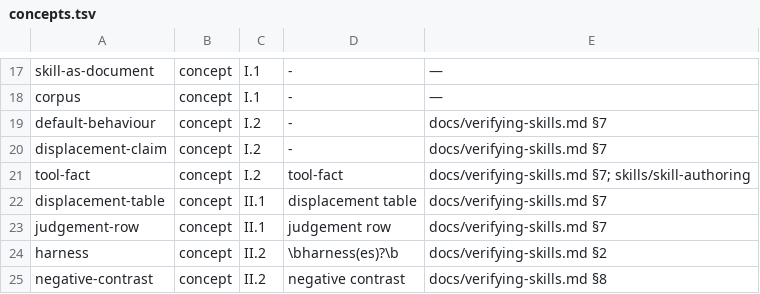
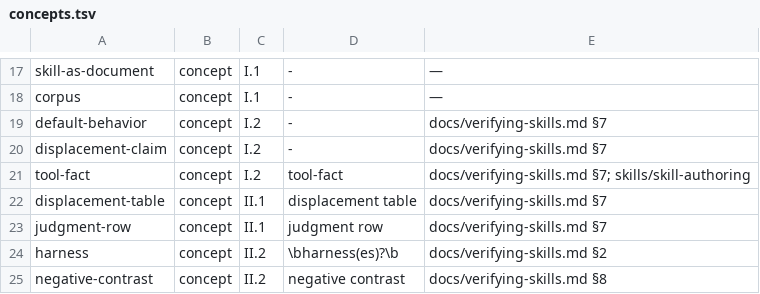
Before and after one commit to sj4nes/clanker-tools, a TSV file: docs/book/outline/concepts.tsv, drawn as a sheet; only a part is shown, gaps mark what is left out.

```diff
--- a/docs/book/outline/concepts.tsv
+++ b/docs/book/outline/concepts.tsv
@@ -18,3 +18,3 @@ skill-as-document	concept	I.1	-	—
 corpus	concept	I.1	-	—
-default-behaviour	concept	I.2	-	docs/verifying-skills.md §7
+default-behavior	concept	I.2	-	docs/verifying-skills.md §7
 displacement-claim	concept	I.2	-	docs/verifying-skills.md §7
@@ -22,3 +22,3 @@ tool-fact	concept	I.2	tool-fact	docs/verifying-skills.md §7; skills/skill-autho
 displacement-table	concept	II.1	displacement table	docs/verifying-skills.md §7
-judgement-row	concept	II.1	judgement row	docs/verifying-skills.md §7
+judgment-row	concept	II.1	judgment row	docs/verifying-skills.md §7
 harness	concept	II.2	\bharness(es)?\b	docs/verifying-skills.md §2
```
Also changed, not shown: 19 other files.
